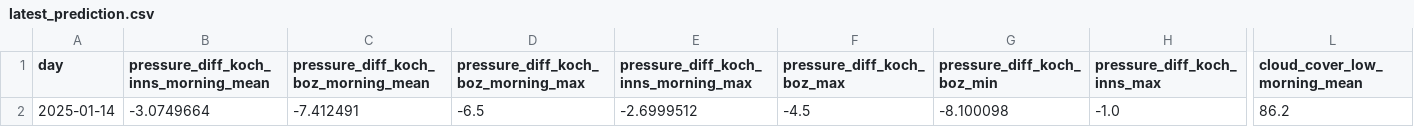
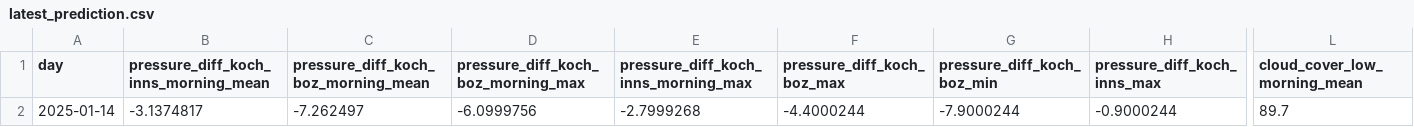
Before and after one commit to christian-fey/Koechelt_der_Kochel, a CSV file: latest_prediction.csv, drawn as a sheet; only a part is shown, gaps mark what is left out; the diff covers the shown part only; the diff names each change by its address in the sheet, - before the commit and + after, or states it on an @@ line.

```diff
--- a/latest_prediction.csv
+++ b/latest_prediction.csv
-B2: -3.0749664
+B2: -3.1374817
-C2: -7.412491
+C2: -7.262497
-D2: -6.5
+D2: -6.0999756
-E2: -2.6999512
+E2: -2.7999268
-F2 (pressure_diff_koch_boz_max): -4.5
+F2 (pressure_diff_koch_boz_max): -4.4000244
-G2 (pressure_diff_koch_boz_min): -8.100098
+G2 (pressure_diff_koch_boz_min): -7.9000244
-H2 (pressure_diff_koch_inns_max): -1.0
+H2 (pressure_diff_koch_inns_max): -0.9000244
-L2 (cloud_cover_low_morning_mean): 86.2
+L2 (cloud_cover_low_morning_mean): 89.7
```
Also changed, not shown: 18 edited cells elsewhere in this file, 1 other file.
